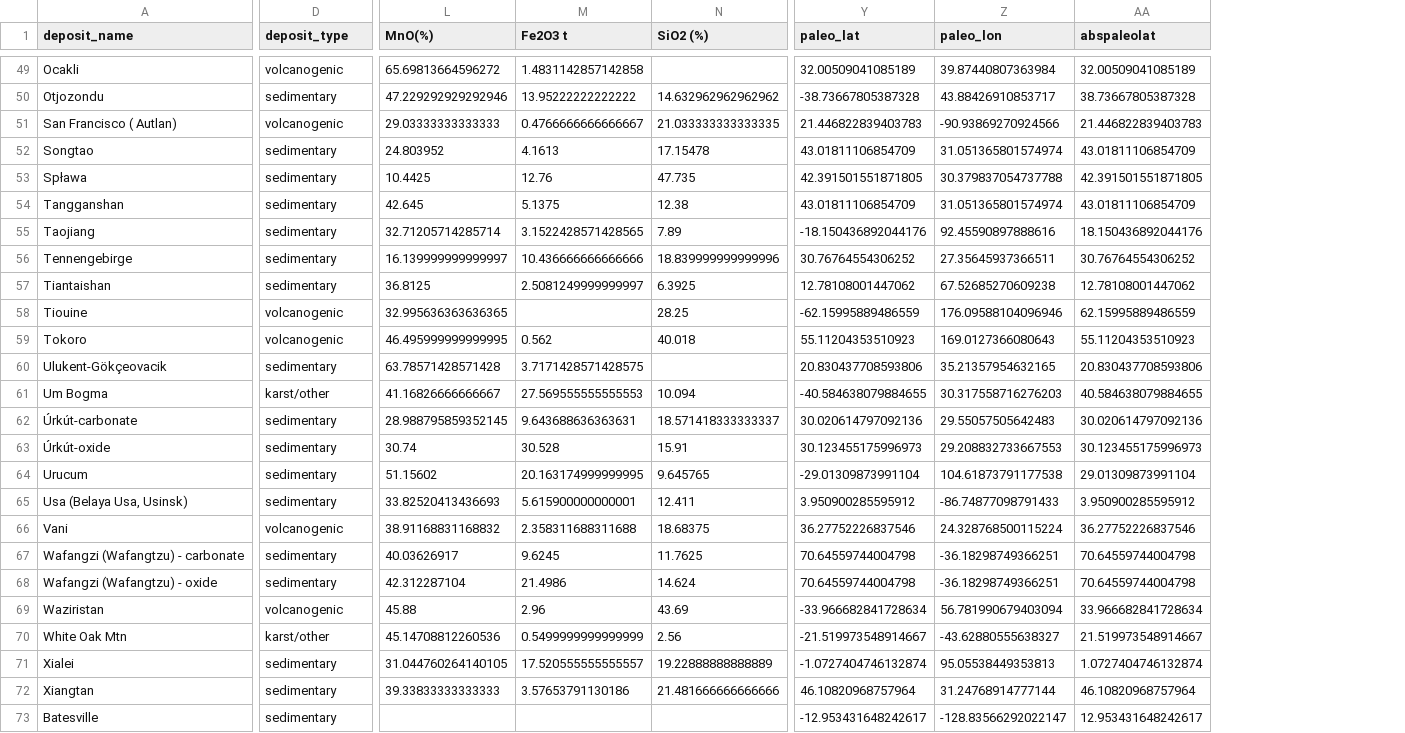
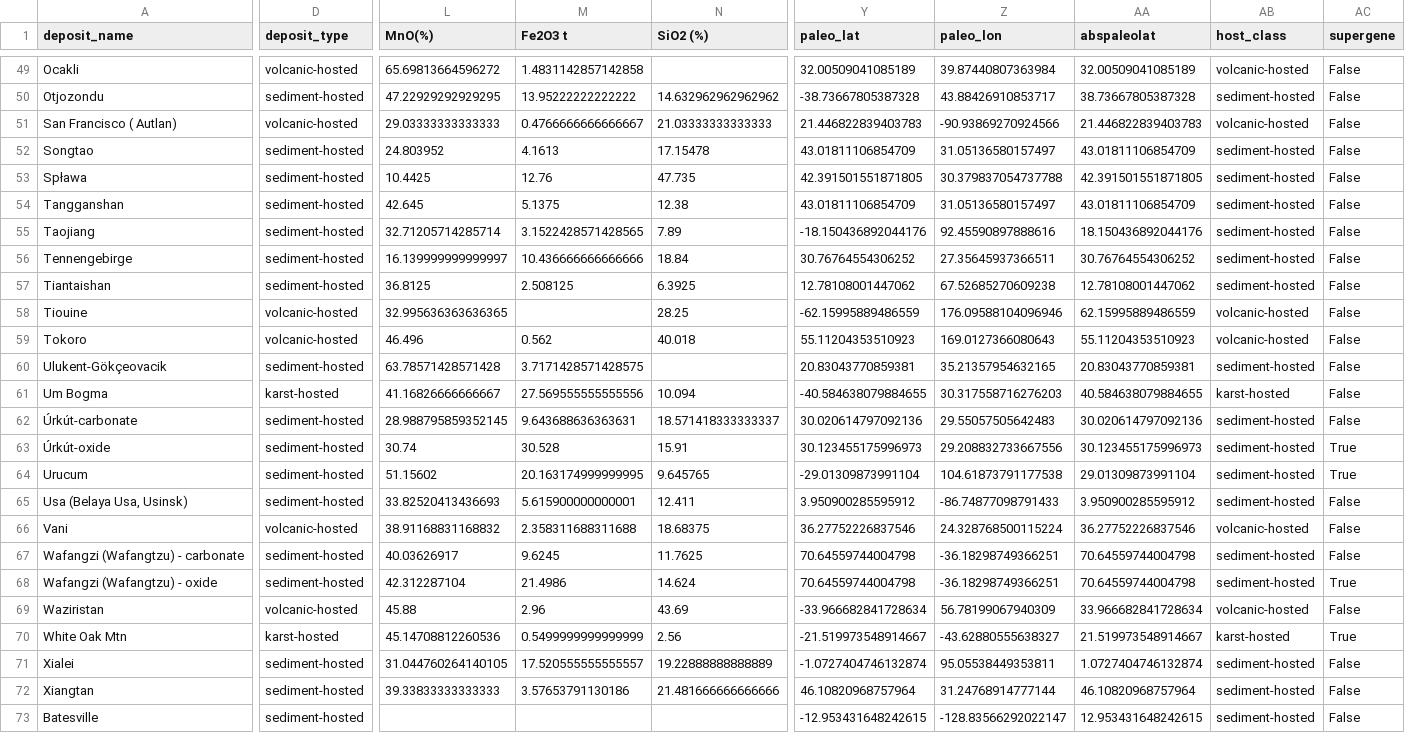
Before and after one commit to EarthByte/Manganese-paleogeography, a CSV file: data/derived/mn_deposits_reconstructed_geochem.csv, drawn as a sheet; only a part is shown, gaps mark what is left out; the diff covers the shown part only; the diff names each change by its address in the sheet, - before the commit and + after, or states it on an @@ line.

```diff
--- a/data/derived/mn_deposits_reconstructed_geochem.csv
+++ b/data/derived/mn_deposits_reconstructed_geochem.csv
+column AB (host_class), rows 49-73: volcanic-hosted | sediment-hosted | volcanic-hosted | sediment-hosted | sediment-hosted | sediment-hosted | sediment-hosted | sediment-hosted | sediment-hosted | volcanic-hosted | volcanic-hosted | sediment-hosted | karst-hosted | sediment-hosted | sediment-hosted | sediment-hosted | sediment-hosted | volcanic-hosted | sediment-hosted | sediment-hosted | volcanic-hosted | karst-hosted | sediment-hosted | sediment-hosted | sediment-hosted
+column AC (supergene), rows 49-73: False | False | False | False | False | False | False | False | False | False | False | False | False | False | True | True | False | False | False | True | False | True | False | False | False
-D49 (deposit_type): volcanogenic
+D49 (deposit_type): volcanic-hosted
-D50 (deposit_type): sedimentary
+D50 (deposit_type): sediment-hosted
-L50 (MnO(%)): 47.229292929292946
+L50 (MnO(%)): 47.22929292929295
-D51 (deposit_type): volcanogenic
+D51 (deposit_type): volcanic-hosted
-N51 (SiO2 (%)): 21.033333333333335
+N51 (SiO2 (%)): 21.03333333333333
-D52:D57 (deposit_type): sedimentary
+D52:D57 (deposit_type): sediment-hosted
-Z52 (paleo_lon): 31.051365801574974
+Z52 (paleo_lon): 31.05136580157497
-Z54 (paleo_lon): 31.051365801574974
+Z54 (paleo_lon): 31.05136580157497
-N56 (SiO2 (%)): 18.839999999999996
+N56 (SiO2 (%)): 18.84
-M57 (Fe2O3 t): 2.5081249999999997
+M57 (Fe2O3 t): 2.508125
-D58:D59 (deposit_type): volcanogenic
+D58:D59 (deposit_type): volcanic-hosted
-L59 (MnO(%)): 46.495999999999995
+L59 (MnO(%)): 46.496
-D60 (deposit_type): sedimentary
+D60 (deposit_type): sediment-hosted
-Y60 (paleo_lat): 20.830437708593806
+Y60 (paleo_lat): 20.83043770859381
-AA60 (abspaleolat): 20.830437708593806
+AA60 (abspaleolat): 20.83043770859381
-D61 (deposit_type): karst/other
+D61 (deposit_type): karst-hosted
-M61 (Fe2O3 t): 27.569555555555553
+M61 (Fe2O3 t): 27.569555555555556
-D62:D65 (deposit_type): sedimentary
+D62:D65 (deposit_type): sediment-hosted
-Z63 (paleo_lon): 29.208832733667553
+Z63 (paleo_lon): 29.208832733667556
-D66 (deposit_type): volcanogenic
+D66 (deposit_type): volcanic-hosted
-D67:D68 (deposit_type): sedimentary
+D67:D68 (deposit_type): sediment-hosted
-D69 (deposit_type): volcanogenic
+D69 (deposit_type): volcanic-hosted
-Z69 (paleo_lon): 56.781990679403094
+Z69 (paleo_lon): 56.78199067940309
-D70 (deposit_type): karst/other
+D70 (deposit_type): karst-hosted
-D71:D73 (deposit_type): sedimentary
+D71:D73 (deposit_type): sediment-hosted
-Z71 (paleo_lon): 95.05538449353813
+Z71 (paleo_lon): 95.05538449353811
-Y73 (paleo_lat): -12.953431648242617
+Y73 (paleo_lat): -12.953431648242615
-AA73 (abspaleolat): 12.953431648242617
+AA73 (abspaleolat): 12.953431648242615
```
Also changed, not shown: 148 edited cells elsewhere in this file, data/derived/mn_deposit_database.csv, 9 other files.
